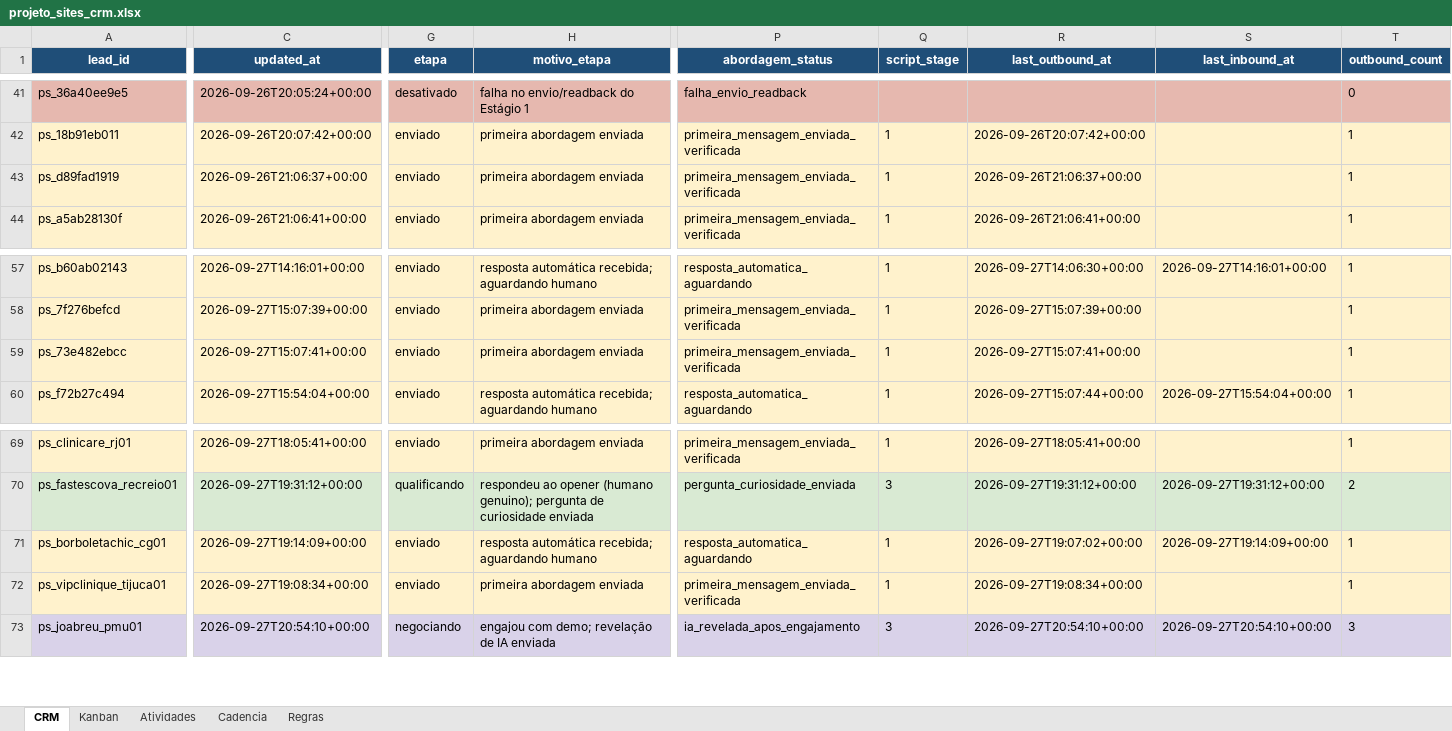
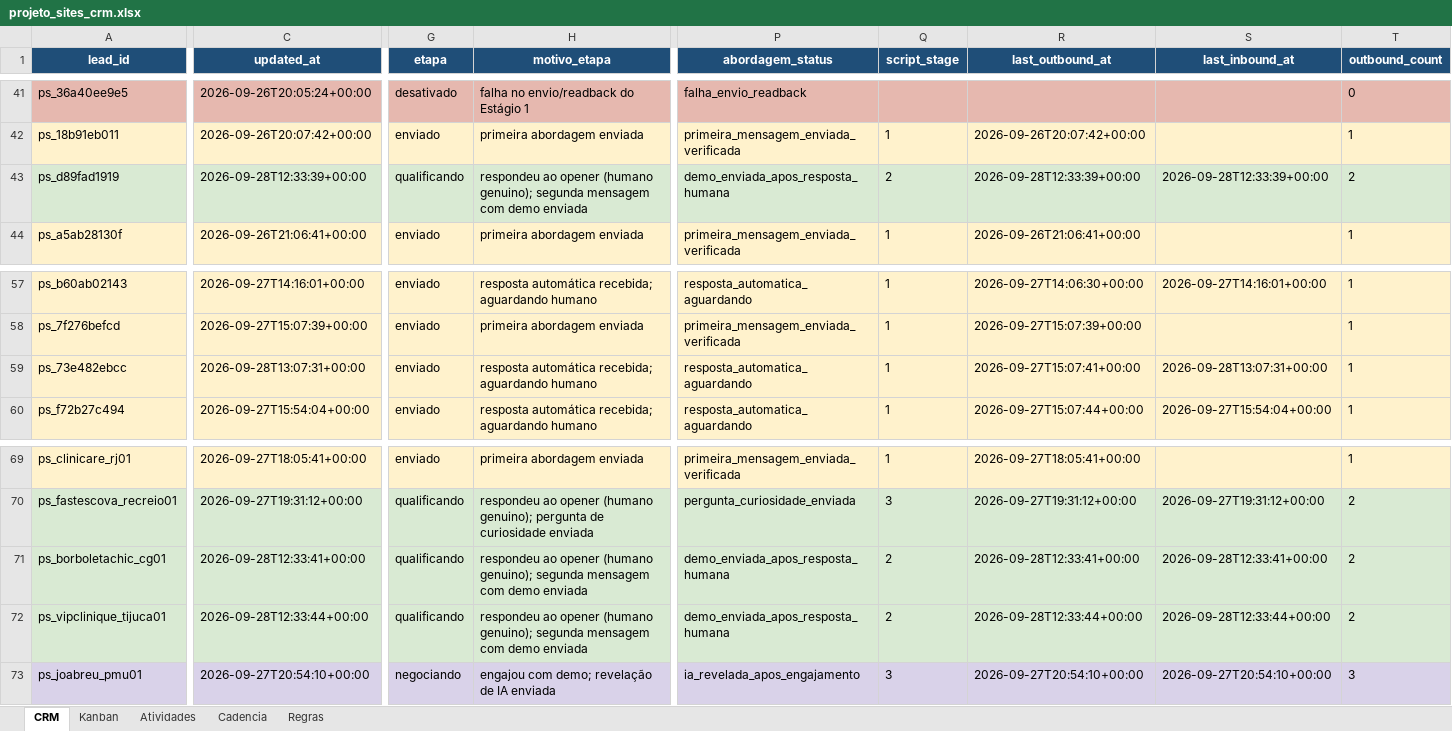
Before and after one commit to hlreboques-oss/projeto-sites-demos, an Excel workbook: projeto_sites_crm.xlsx, sheet CRM, drawn as a sheet; only a part is shown, gaps mark what is left out; values as stored, in another font and other column widths than the file's, no borders; table styles not drawn; the diff covers the shown part only; the diff names each change by its address in the sheet, - before the commit and + after, or states it on an @@ line.

```diff
--- a/projeto_sites_crm.xlsx (sheet CRM)
+++ b/projeto_sites_crm.xlsx (sheet CRM)
-A43:T43 fill: #FFF2CC
+A43:T43 fill: #D9EAD3
-C43 (updated_at): 2026-09-26T21:06:37+00:00
+C43 (updated_at): 2026-09-28T12:33:39+00:00
-G43 (etapa): enviado
+G43 (etapa): qualificando
-H43 (motivo_etapa): primeira abordagem enviada
+H43 (motivo_etapa): respondeu ao opener (humano genuino); segunda mensagem com demo enviada
-P43 (abordagem_status): primeira_mensagem_enviada_verificada
+P43 (abordagem_status): demo_enviada_apos_resposta_humana
-Q43 (script_stage): 1
+Q43 (script_stage): 2
-R43 (last_outbound_at): 2026-09-26T21:06:37+00:00
+R43 (last_outbound_at): 2026-09-28T12:33:39+00:00
-S43 (last_inbound_at): (empty)
+S43 (last_inbound_at): 2026-09-28T12:33:39+00:00
-T43 (outbound_count): 1
+T43 (outbound_count): 2
-C59 (updated_at): 2026-09-27T15:07:41+00:00
+C59 (updated_at): 2026-09-28T13:07:31+00:00
-H59 (motivo_etapa): primeira abordagem enviada
+H59 (motivo_etapa): resposta automática recebida; aguardando humano
-P59 (abordagem_status): primeira_mensagem_enviada_verificada
+P59 (abordagem_status): resposta_automatica_aguardando
-S59 (last_inbound_at): (empty)
+S59 (last_inbound_at): 2026-09-28T13:07:31+00:00
-A71:T72 fill: #FFF2CC
+A71:T72 fill: #D9EAD3
-C71 (updated_at): 2026-09-27T19:14:09+00:00
+C71 (updated_at): 2026-09-28T12:33:41+00:00
-G71:G72 (etapa): enviado
+G71:G72 (etapa): qualificando
-H71 (motivo_etapa): resposta automática recebida; aguardando humano
+H71 (motivo_etapa): respondeu ao opener (humano genuino); segunda mensagem com demo enviada
-P71 (abordagem_status): resposta_automatica_aguardando
+P71 (abordagem_status): demo_enviada_apos_resposta_humana
-Q71:Q72 (script_stage): 1
+Q71:Q72 (script_stage): 2
-R71 (last_outbound_at): 2026-09-27T19:07:02+00:00
+R71 (last_outbound_at): 2026-09-28T12:33:41+00:00
-S71 (last_inbound_at): 2026-09-27T19:14:09+00:00
+S71 (last_inbound_at): 2026-09-28T12:33:41+00:00
-T71:T72 (outbound_count): 1
+T71:T72 (outbound_count): 2
-C72 (updated_at): 2026-09-27T19:08:34+00:00
+C72 (updated_at): 2026-09-28T12:33:44+00:00
-H72 (motivo_etapa): primeira abordagem enviada
+H72 (motivo_etapa): respondeu ao opener (humano genuino); segunda mensagem com demo enviada
-P72 (abordagem_status): primeira_mensagem_enviada_verificada
+P72 (abordagem_status): demo_enviada_apos_resposta_humana
-R72 (last_outbound_at): 2026-09-27T19:08:34+00:00
+R72 (last_outbound_at): 2026-09-28T12:33:44+00:00
-S72 (last_inbound_at): (empty)
+S72 (last_inbound_at): 2026-09-28T12:33:44+00:00
```
Also changed, not shown: 5 added rows, 30 edited cells and cell formats elsewhere in this sheet, sheet Atividades, 2 other files.
